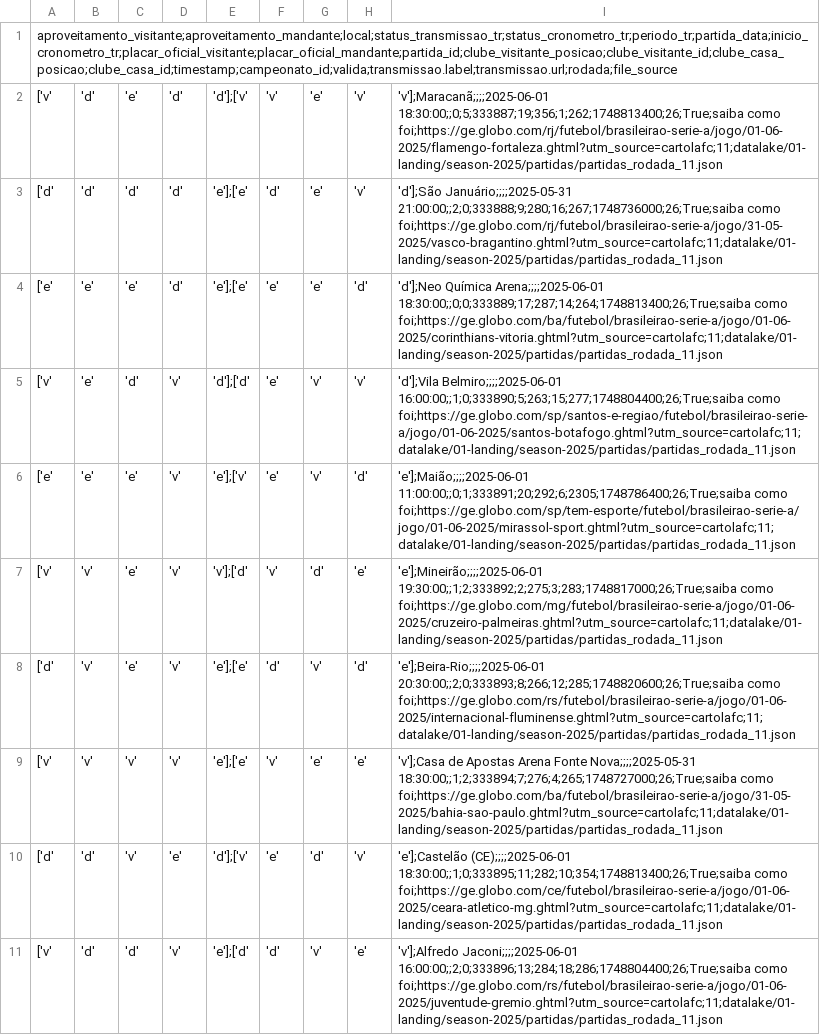
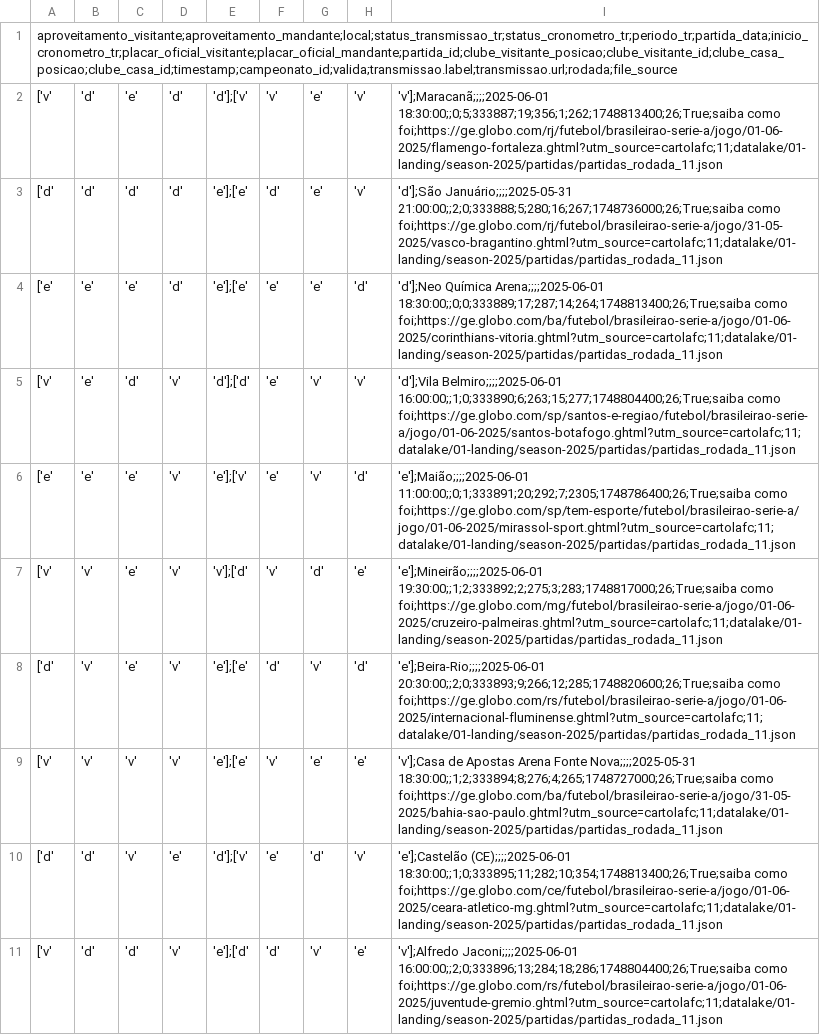
Before and after one commit to adntayer/cartola_datalake, a CSV file: datalake/02-bronze/season-2025/partidas/partidas.csv, drawn as a sheet; only a part is shown; the diff covers the shown part only.

Commit message:
📡 [data landing-to-bronze partidas]: automatic update data Sun Aug 24 10:34:42 UTC 2025

```diff
--- a/datalake/02-bronze/season-2025/partidas/partidas.csv
+++ b/datalake/02-bronze/season-2025/partidas/partidas.csv
@@ -2,9 +2,9 @@ aproveitamento_visitante;aproveitamento_mandante;local;status_transmissao_tr;sta
 ['v', 'd', 'e', 'd', 'd'];['v', 'v', 'e', 'v', 'v'];Maracanã;;;;2025-06-01 18:30:00;;0;5;333887;19;356;1;262;1748813400;26;True;saiba como foi;https://ge.globo.com/rj/futebol/brasileirao-serie-a/jogo/01-06-2025/flamengo-fortaleza.ghtml?utm_source=cartolafc;11;datalake/01-landing/season-2025/partidas/partidas_rodada_11.json
-['d', 'd', 'd', 'd', 'e'];['e', 'd', 'e', 'v', 'd'];São Januário;;;;2025-05-31 21:00:00;;2;0;333888;9;280;16;267;1748736000;26;True;saiba como foi;https://ge.globo.com/rj/futebol/brasileirao-serie-a/jogo/31-05-2025/vasco-bragantino.ghtml?utm_source=cartolafc;11;datalake/01-landing/season-2025/partidas/partidas_rodada_11.json
+['d', 'd', 'd', 'd', 'e'];['e', 'd', 'e', 'v', 'd'];São Januário;;;;2025-05-31 21:00:00;;2;0;333888;5;280;16;267;1748736000;26;True;saiba como foi;https://ge.globo.com/rj/futebol/brasileirao-serie-a/jogo/31-05-2025/vasco-bragantino.ghtml?utm_source=cartolafc;11;datalake/01-landing/season-2025/partidas/partidas_rodada_11.json
 ['e', 'e', 'e', 'd', 'e'];['e', 'e', 'e', 'd', 'd'];Neo Química Arena;;;;2025-06-01 18:30:00;;0;0;333889;17;287;14;264;1748813400;26;True;saiba como foi;https://ge.globo.com/ba/futebol/brasileirao-serie-a/jogo/01-06-2025/corinthians-vitoria.ghtml?utm_source=cartolafc;11;datalake/01-landing/season-2025/partidas/partidas_rodada_11.json
-['v', 'e', 'd', 'v', 'd'];['d', 'e', 'v', 'v', 'd'];Vila Belmiro;;;;2025-06-01 16:00:00;;1;0;333890;5;263;15;277;1748804400;26;True;saiba como foi;https://ge.globo.com/sp/santos-e-regiao/futebol/brasileirao-serie-a/jogo/01-06-2025/santos-botafogo.ghtml?utm_source=cartolafc;11;datalake/01-landing/season-2025/partidas/partidas_rodada_11.json
-['e', 'e', 'e', 'v', 'e'];['v', 'e', 'v', 'd', 'e'];Maião;;;;2025-06-01 11:00:00;;0;1;333891;20;292;6;2305;1748786400;26;True;saiba como foi;https://ge.globo.com/sp/tem-esporte/futebol/brasileirao-serie-a/jogo/01-06-2025/mirassol-sport.ghtml?utm_source=cartolafc;11;datalake/01-landing/season-2025/partidas/partidas_rodada_11.json
+['v', 'e', 'd', 'v', 'd'];['d', 'e', 'v', 'v', 'd'];Vila Belmiro;;;;2025-06-01 16:00:00;;1;0;333890;6;263;15;277;1748804400;26;True;saiba como foi;https://ge.globo.com/sp/santos-e-regiao/futebol/brasileirao-serie-a/jogo/01-06-2025/santos-botafogo.ghtml?utm_source=cartolafc;11;datalake/01-landing/season-2025/partidas/partidas_rodada_11.json
+['e', 'e', 'e', 'v', 'e'];['v', 'e', 'v', 'd', 'e'];Maião;;;;2025-06-01 11:00:00;;0;1;333891;20;292;7;2305;1748786400;26;True;saiba como foi;https://ge.globo.com/sp/tem-esporte/futebol/brasileirao-serie-a/jogo/01-06-2025/mirassol-sport.ghtml?utm_source=cartolafc;11;datalake/01-landing/season-2025/partidas/partidas_rodada_11.json
 ['v', 'v', 'e', 'v', 'v'];['d', 'v', 'd', 'e', 'e'];Mineirão;;;;2025-06-01 19:30:00;;1;2;333892;2;275;3;283;1748817000;26;True;saiba como foi;https://ge.globo.com/mg/futebol/brasileirao-serie-a/jogo/01-06-2025/cruzeiro-palmeiras.ghtml?utm_source=cartolafc;11;datalake/01-landing/season-2025/partidas/partidas_rodada_11.json
-['d', 'v', 'e', 'v', 'e'];['e', 'd', 'v', 'd', 'e'];Beira-Rio;;;;2025-06-01 20:30:00;;2;0;333893;8;266;12;285;1748820600;26;True;saiba como foi;https://ge.globo.com/rs/futebol/brasileirao-serie-a/jogo/01-06-2025/internacional-fluminense.ghtml?utm_source=cartolafc;11;datalake/01-landing/season-2025/partidas/partidas_rodada_11.json
-['v', 'v', 'v', 'v', 'e'];['e', 'v', 'e', 'e', 'v'];Casa de Apostas Arena Fonte Nova;;;;2025-05-31 18:30:00;;1;2;333894;7;276;4;265;1748727000;26;True;saiba como foi;https://ge.globo.com/ba/futebol/brasileirao-serie-a/jogo/31-05-2025/bahia-sao-paulo.ghtml?utm_source=cartolafc;11;datalake/01-landing/season-2025/partidas/partidas_rodada_11.json
+['d', 'v', 'e', 'v', 'e'];['e', 'd', 'v', 'd', 'e'];Beira-Rio;;;;2025-06-01 20:30:00;;2;0;333893;9;266;12;285;1748820600;26;True;saiba como foi;https://ge.globo.com/rs/futebol/brasileirao-serie-a/jogo/01-06-2025/internacional-fluminense.ghtml?utm_source=cartolafc;11;datalake/01-landing/season-2025/partidas/partidas_rodada_11.json
+['v', 'v', 'v', 'v', 'e'];['e', 'v', 'e', 'e', 'v'];Casa de Apostas Arena Fonte Nova;;;;2025-05-31 18:30:00;;1;2;333894;8;276;4;265;1748727000;26;True;saiba como foi;https://ge.globo.com/ba/futebol/brasileirao-serie-a/jogo/31-05-2025/bahia-sao-paulo.ghtml?utm_source=cartolafc;11;datalake/01-landing/season-2025/partidas/partidas_rodada_11.json
 ['d', 'd', 'v', 'e', 'd'];['v', 'e', 'd', 'v', 'e'];Castelão (CE);;;;2025-06-01 18:30:00;;1;0;333895;11;282;10;354;1748813400;26;True;saiba como foi;https://ge.globo.com/ce/futebol/brasileirao-serie-a/jogo/01-06-2025/ceara-atletico-mg.ghtml?utm_source=cartolafc;11;datalake/01-landing/season-2025/partidas/partidas_rodada_11.json
```
Also changed, not shown: 95 edited cells elsewhere in this file.
